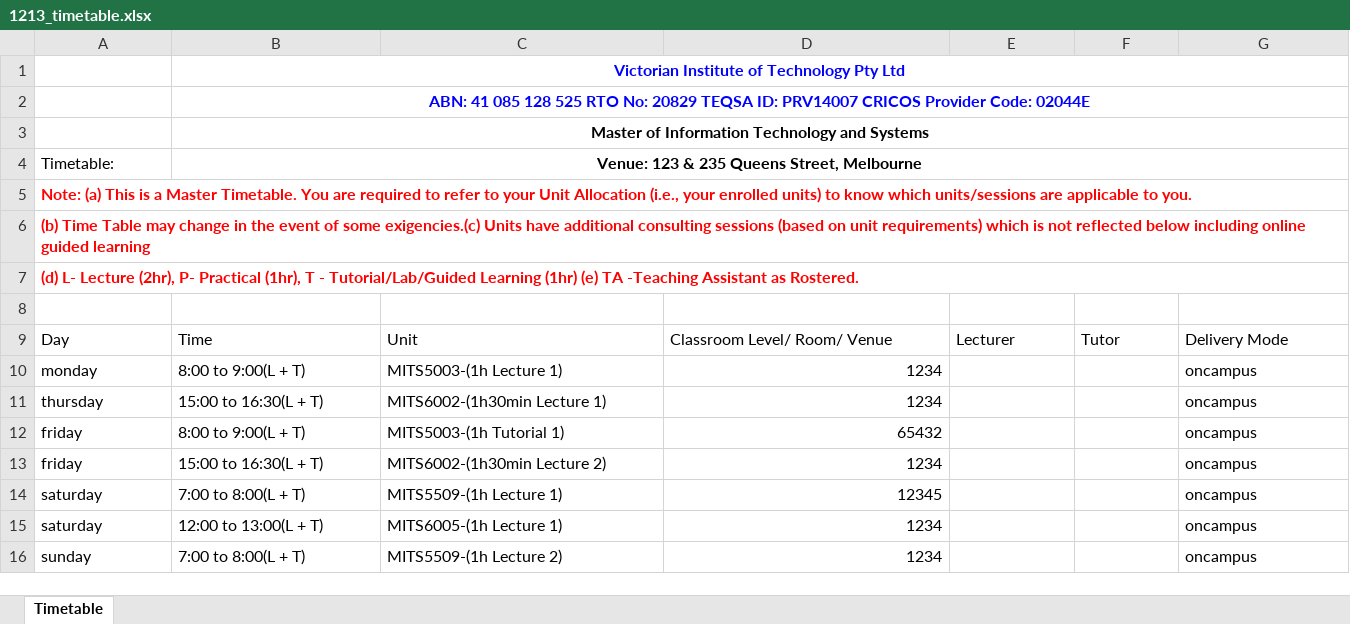
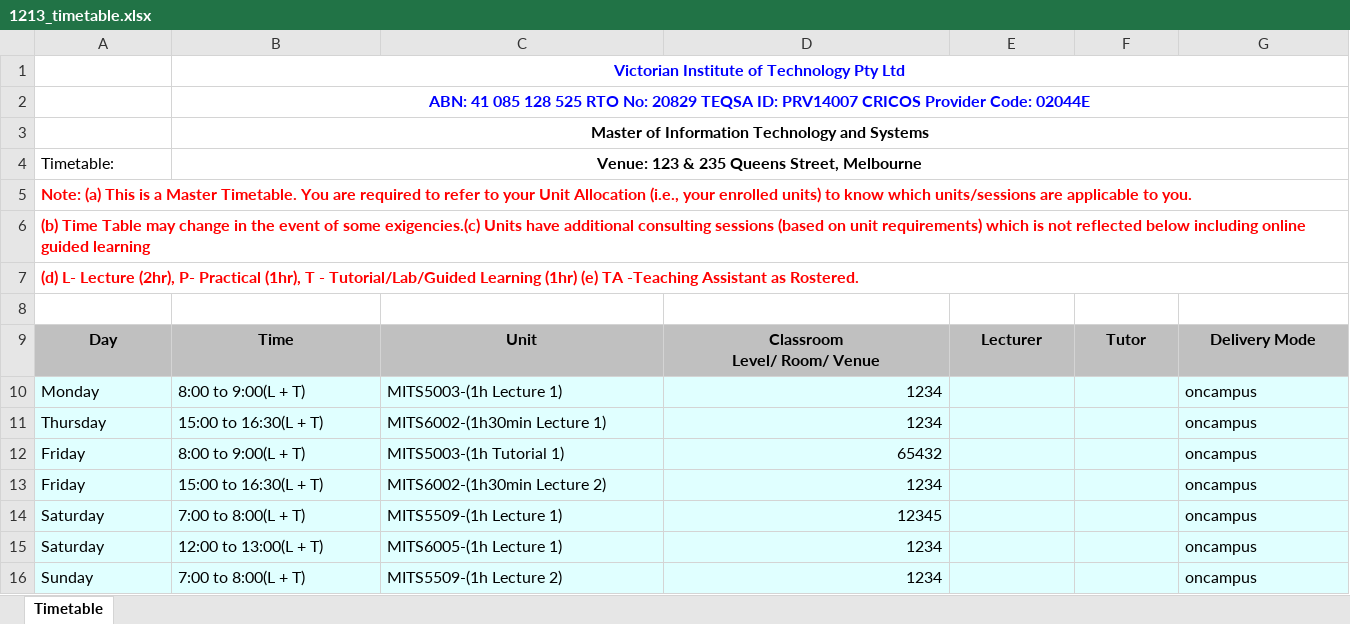
Before and after one commit to dinosauryeo/IT-project, an Excel workbook: 1213_timetable.xlsx, sheet Timetable, drawn as a sheet; values as stored, in another font and other column widths than the file's, no borders; charts and pictures not drawn; ↵ is a line break in a cell; the diff names each change by its address in the sheet, - before the commit and + after, or states it on an @@ line.

```diff
--- a/1213_timetable.xlsx (sheet Timetable)
+++ b/1213_timetable.xlsx (sheet Timetable)
@@ A9:G9 fill: none → #C0C0C0, bold: off → on, alignment: left → center @@
-D9: Classroom Level/ Room/ Venue
+D9: Classroom ↵ Level/ Room/ Venue
-A10: monday
+A10: Monday
-A10:G16 fill: none
+A10:G16 fill: #E0FFFF
-A11: thursday
+A11: Thursday
-A12:A13: friday
+A12:A13: Friday
-A14:A15: saturday
+A14:A15: Saturday
-A16: sunday
+A16: Sunday
```
Also changed, not shown: charts or pictures, 1234_timetable.xlsx, 5678_timetable.xlsx, 9 other files.
